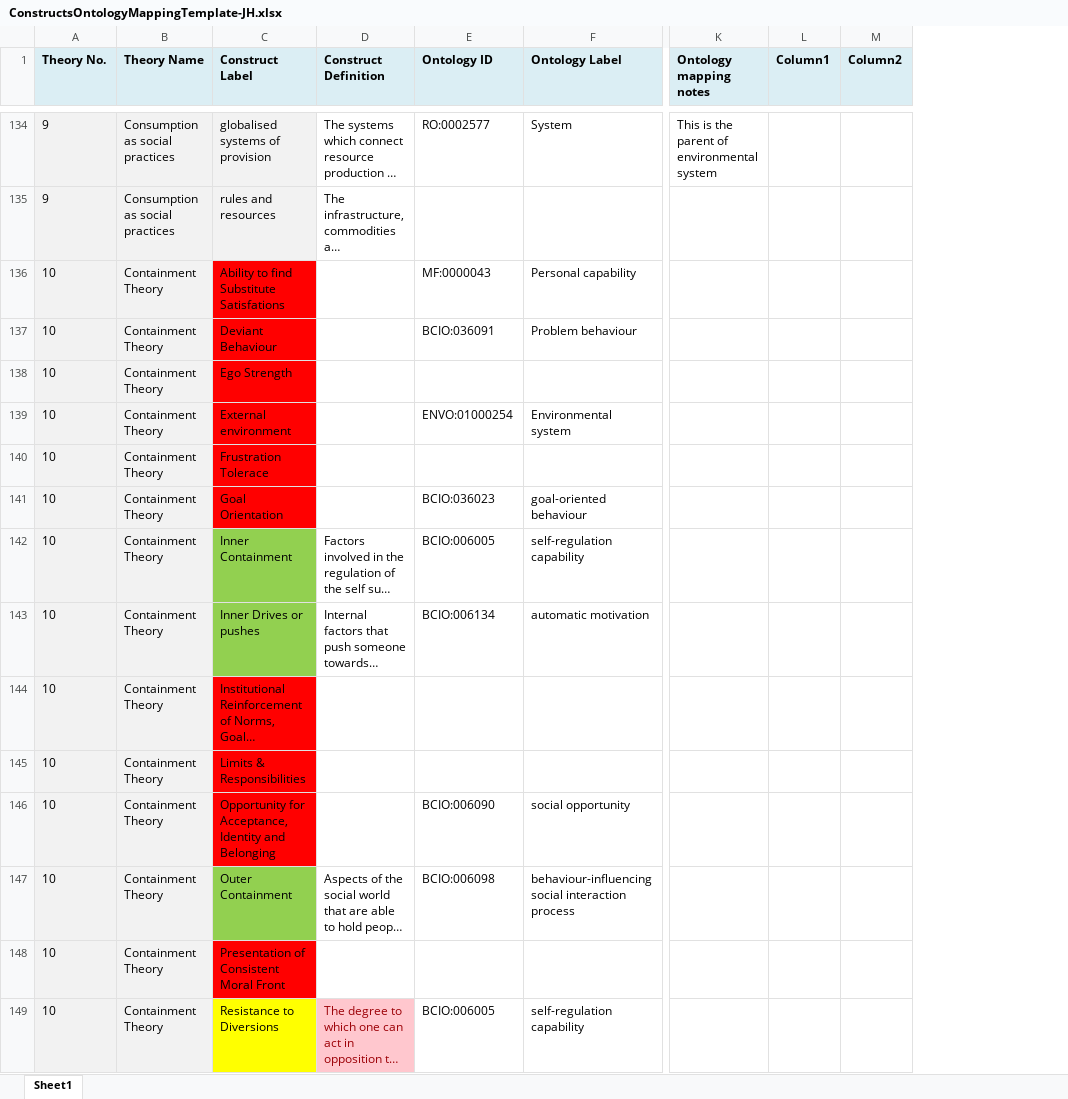
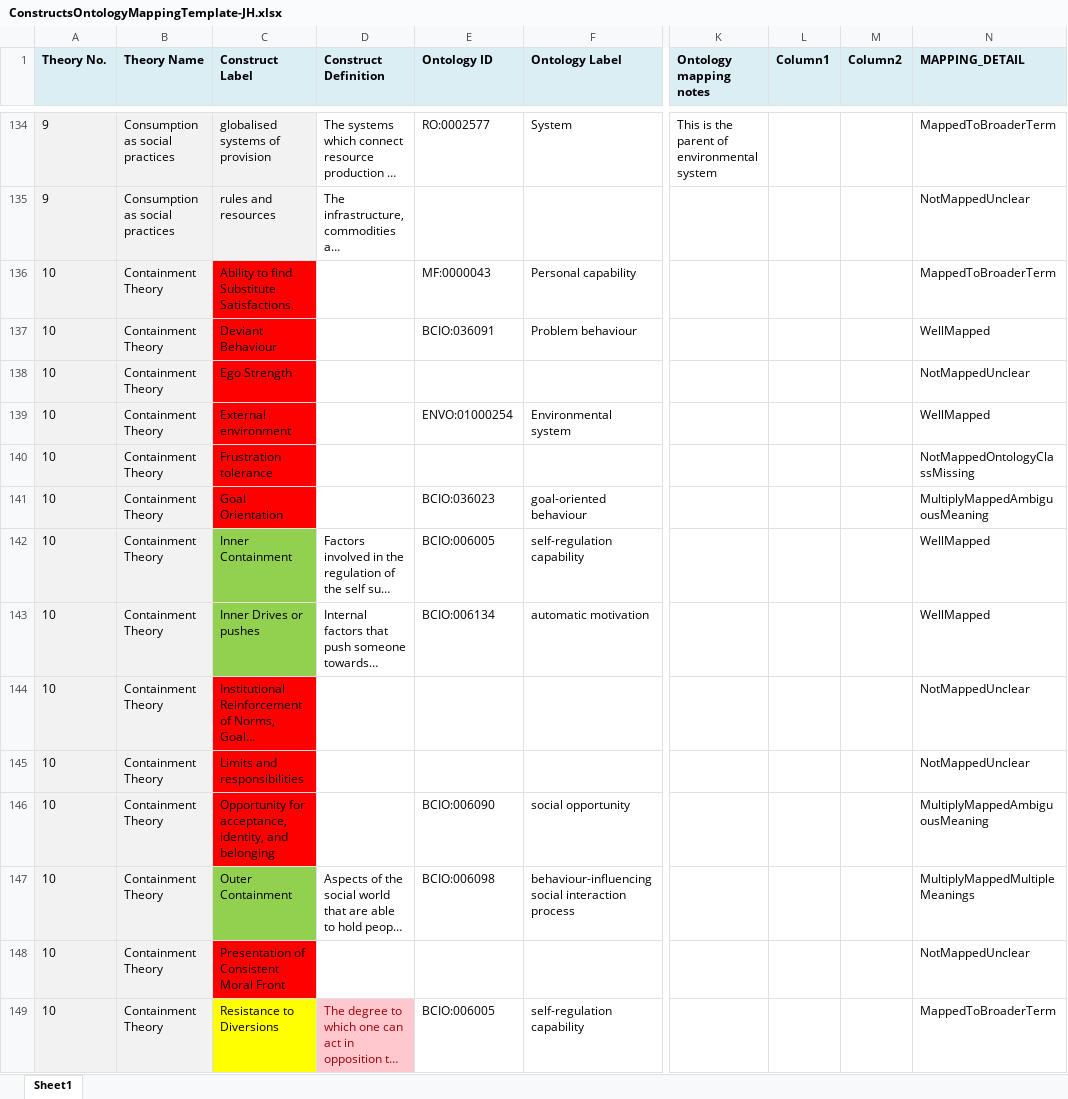
Before and after one commit to jannahastings/theory-database, an Excel workbook: constructs/ConstructsOntologyMappingTemplate-JH.xlsx, sheet Sheet1, drawn as a sheet; only a part is shown, gaps mark what is left out; long unchanged cells end in …; values as stored, in another font and other column widths than the file's, no borders; table styles not drawn; the diff covers the shown part only; the diff names each change by its address in the sheet, - before the commit and + after, or states it on an @@ line.

Commit message:
Updated ConstructsOntologyMappingTemplate-JH file Updated Construct Label column in Final Constructs file
Signed-off-by: Tom <tomjuggler@gmail.com>

```diff
--- a/constructs/ConstructsOntologyMappingTemplate-JH.xlsx (sheet Sheet1)
+++ b/constructs/ConstructsOntologyMappingTemplate-JH.xlsx (sheet Sheet1)
+column N (MAPPING_DETAIL), rows 134-149: MappedToBroaderTerm | NotMappedUnclear | MappedToBroaderTerm | WellMapped | NotMappedUnclear | WellMapped | NotMappedOntologyClassMissing | MultiplyMappedAmbiguousMeaning | WellMapped | WellMapped | NotMappedUnclear | NotMappedUnclear | MultiplyMappedAmbiguousMeaning | MultiplyMappedMultipleMeanings | NotMappedUnclear | MappedToBroaderTerm
-C136 (Construct Label): Ability to find Substitute Satisfations
+C136 (Construct Label): Ability to find Substitute Satisfactions
-C140 (Construct Label): Frustration Tolerace
+C140 (Construct Label): Frustration tolerance
-C145 (Construct Label): Limits & Responsibilities
+C145 (Construct Label): Limits and responsibilities
-C146 (Construct Label): Opportunity for Acceptance, Identity and Belonging
+C146 (Construct Label): Opportunity for acceptance, identity, and belonging
```
Also changed, not shown: 1 added row, 1 removed row and 175 edited cells elsewhere in this sheet, definitions/Final Constructs (Across Theory Mapping).xlsx.
